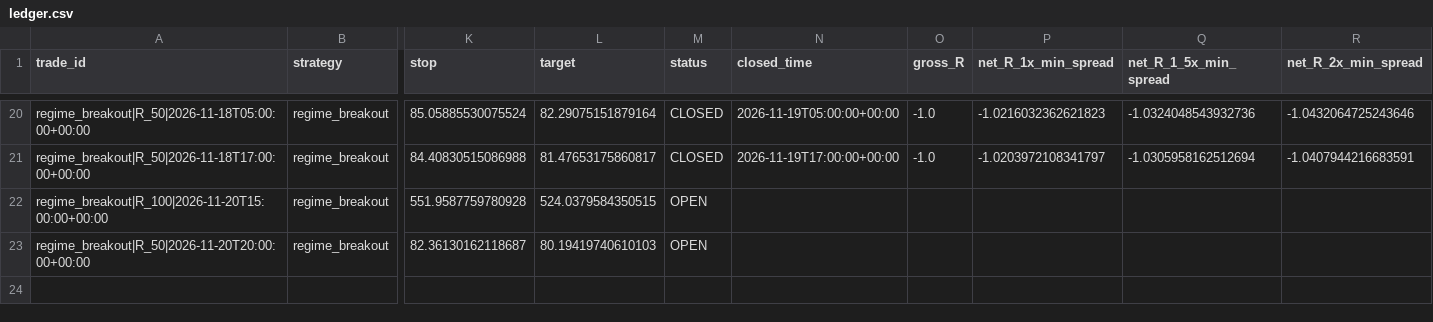
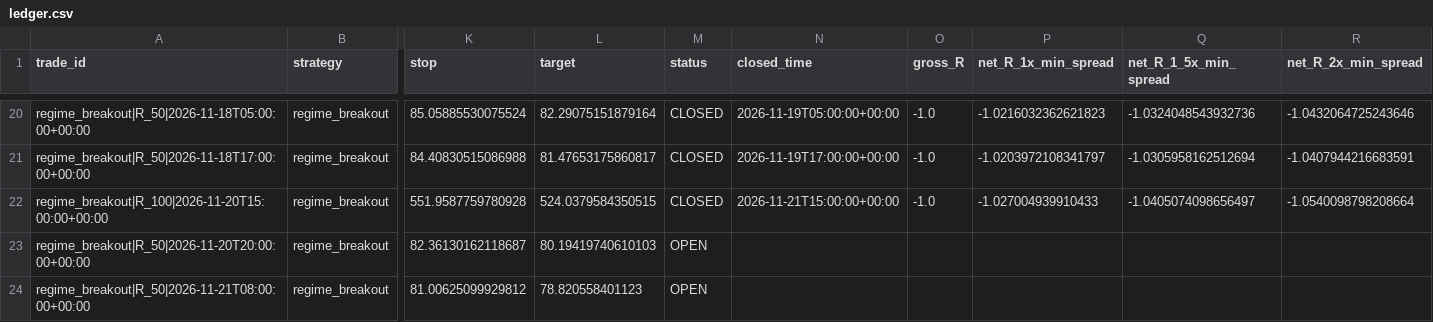
Before and after one commit to jbnikky13/MercuryEdge, a CSV file: research_data/deriv-shadow-paper/ledger.csv, drawn as a sheet; only a part is shown, gaps mark what is left out; rows hold the shown columns only; the diff names each change by its address in the sheet, - before the commit and + after, or states it on an @@ line.

```diff
--- a/research_data/deriv-shadow-paper/ledger.csv
+++ b/research_data/deriv-shadow-paper/ledger.csv
-M22 (status): OPEN
+M22 (status): CLOSED
-N22 (closed_time): (empty)
+N22 (closed_time): 2026-11-21T15:00:00+00:00
-O22 (gross_R): (empty)
+O22 (gross_R): -1.0
-P22 (net_R_1x_min_spread): (empty)
+P22 (net_R_1x_min_spread): -1.027004939910433
-Q22 (net_R_1_5x_min_spread): (empty)
+Q22 (net_R_1_5x_min_spread): -1.0405074098656497
-R22 (net_R_2x_min_spread): (empty)
+R22 (net_R_2x_min_spread): -1.0540098798208664
+row 24: regime_breakout|R_50|2026-11-21T08:00:00+00:00 | regime_breakout | 81.00625099929812 | 78.820558401123 | OPEN
```
